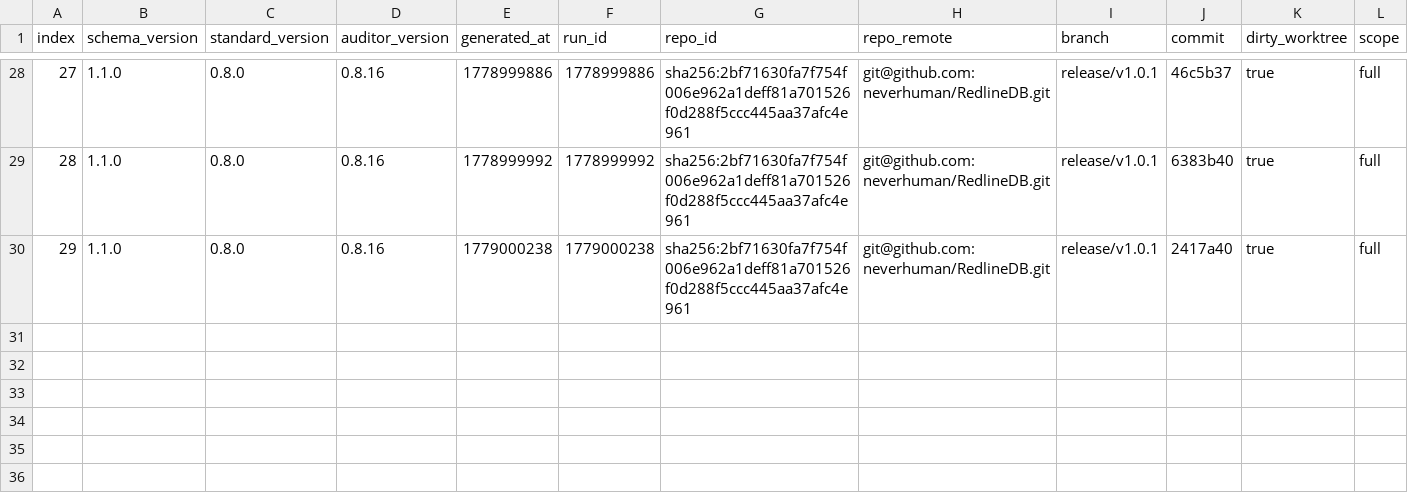
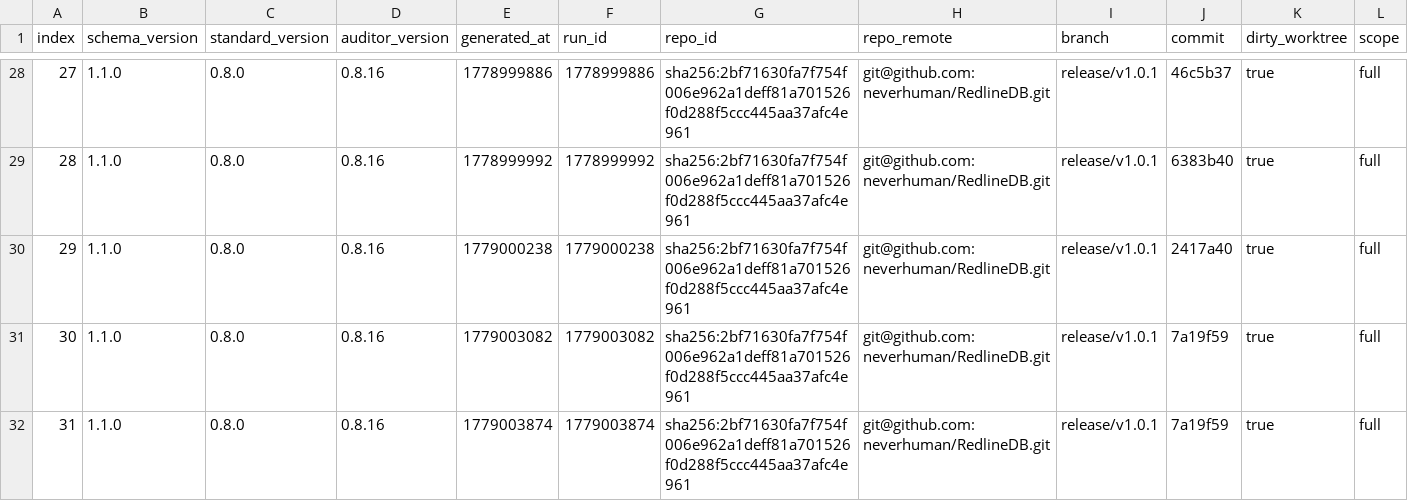
Before and after one commit to neverhuman/RedlineDB, a CSV file: agent/score-history.csv, drawn as a sheet; only a part is shown, gaps mark what is left out; rows hold the shown columns only; the diff names each change by its address in the sheet, - before the commit and + after, or states it on an @@ line.

```diff
--- a/agent/score-history.csv
+++ b/agent/score-history.csv
+row 31: 30 | 1.1.0 | 0.8.0 | 0.8.16 | 1779003082 | 1779003082 | sha256:2bf71630fa7f754f006e962a1deff81a701526f0d288f5ccc445aa37afc4e961 | git@github.com:neverhuman/RedlineDB.git | release/v1.0.1 | 7a19f59 | true | full
+row 32: 31 | 1.1.0 | 0.8.0 | 0.8.16 | 1779003874 | 1779003874 | sha256:2bf71630fa7f754f006e962a1deff81a701526f0d288f5ccc445aa37afc4e961 | git@github.com:neverhuman/RedlineDB.git | release/v1.0.1 | 7a19f59 | true | full
```
Also changed, not shown: 42 other files.
